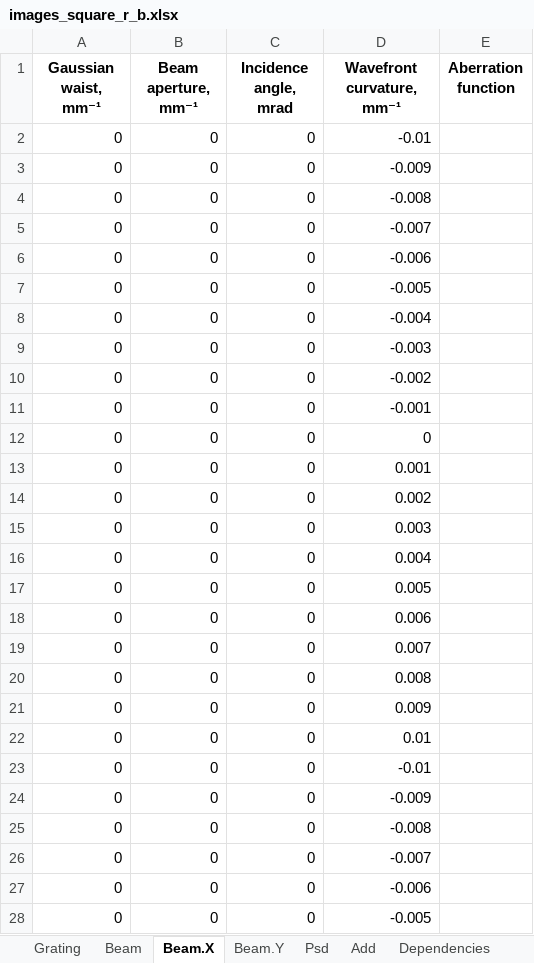
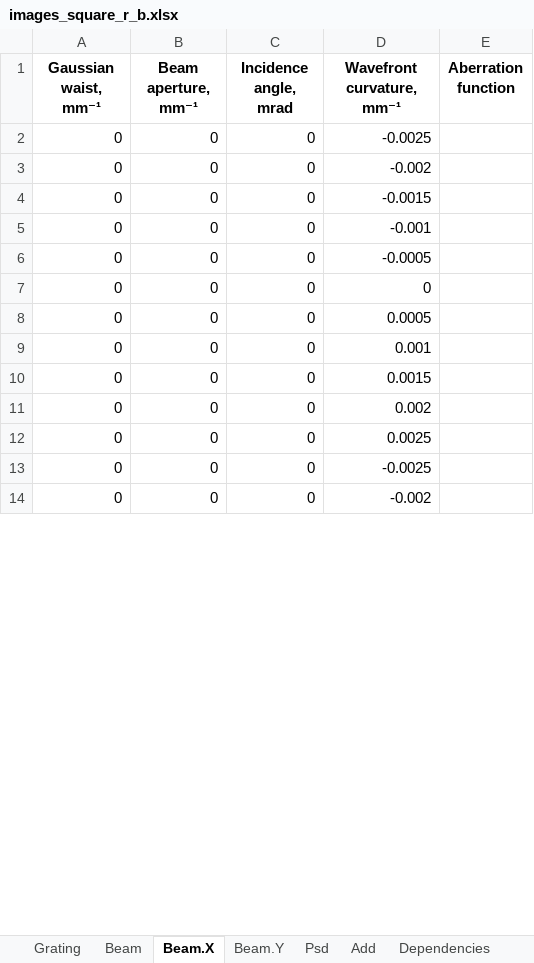
Before and after one commit to golobandr/SelfImaging, an Excel workbook: input_examples/images_square_r_b.xlsx, sheet Beam.X, drawn as a sheet; only a part is shown; the shorter side is filled out with more unchanged rows; values as stored, in another font and other column widths than the file's, no borders; removed rows and columns are numbered as before the commit, all else as after; the diff covers the shown part only; the diff names each change by its address in the sheet, - before the commit and + after, or states it on an @@ line.

```diff
--- a/input_examples/images_square_r_b.xlsx (sheet Beam.X)
+++ b/input_examples/images_square_r_b.xlsx (sheet Beam.X)
-D2 (Wavefront curvature, mm⁻¹): -0.01
+D2 (Wavefront curvature, mm⁻¹): -0.0025
-row 3: 0 | 0 | 0 | -0.009
-row 4: 0 | 0 | 0 | -0.008
-row 5: 0 | 0 | 0 | -0.007
-row 6: 0 | 0 | 0 | -0.006
-row 7: 0 | 0 | 0 | -0.005
-row 8: 0 | 0 | 0 | -0.004
-row 9: 0 | 0 | 0 | -0.003
+row 4: 0 | 0 | 0 | -0.0015
+row 6: 0 | 0 | 0 | -0.0005
+row 8: 0 | 0 | 0 | 0.0005
+row 10: 0 | 0 | 0 | 0.0015
-D12 (Wavefront curvature, mm⁻¹): 0.003
+D12 (Wavefront curvature, mm⁻¹): 0.0025
-D13 (Wavefront curvature, mm⁻¹): 0.004
+D13 (Wavefront curvature, mm⁻¹): -0.0025
-row 17: 0 | 0 | 0 | 0.005
-row 18: 0 | 0 | 0 | 0.006
-row 19: 0 | 0 | 0 | 0.007
-row 20: 0 | 0 | 0 | 0.008
-row 21: 0 | 0 | 0 | 0.009
-row 22: 0 | 0 | 0 | 0.01
-row 23: 0 | 0 | 0 | -0.01
-row 24: 0 | 0 | 0 | -0.009
-row 25: 0 | 0 | 0 | -0.008
-row 26: 0 | 0 | 0 | -0.007
-row 27: 0 | 0 | 0 | -0.006
-row 28: 0 | 0 | 0 | -0.005
```
Also changed, not shown: 51 added rows, 114 removed rows and 24 edited cells elsewhere in this sheet, sheet Beam.Y, sheet Beam, sheet Grating, sheet Psd, sheet Add, formulas that keep their value.
